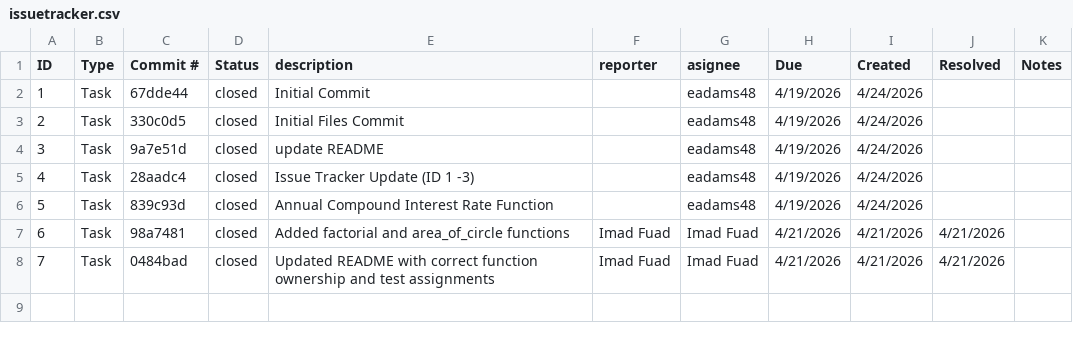
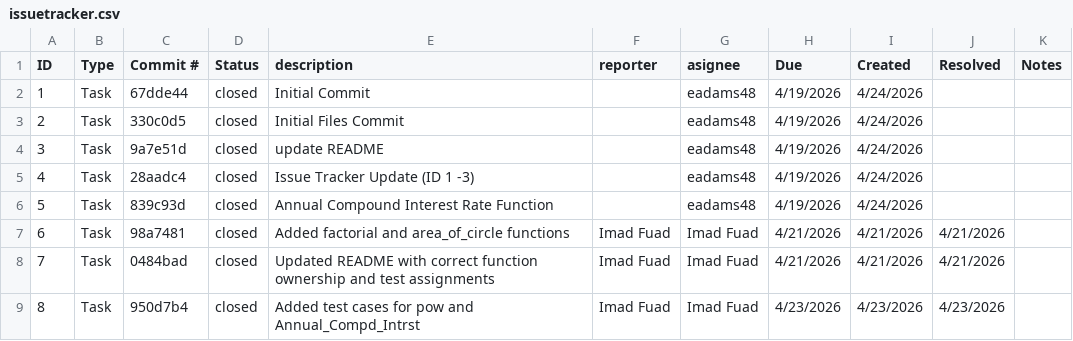
Before and after one commit to eadams48/ET574-D-ProjectII-Group4, a CSV file: issuetracker.csv, drawn as a sheet; the diff names each change by its address in the sheet, - before the commit and + after, or states it on an @@ line.

Commit message:
Add test cases for pow and Annual_Compd_Intrst

```diff
--- a/issuetracker.csv
+++ b/issuetracker.csv
+row 9: 8 | Task | 950d7b4 | closed | Added test cases for pow and Annual_Compd_Intrst | Imad Fuad | Imad Fuad | 4/23/2026 | 4/23/2026 | 4/23/2026
```
